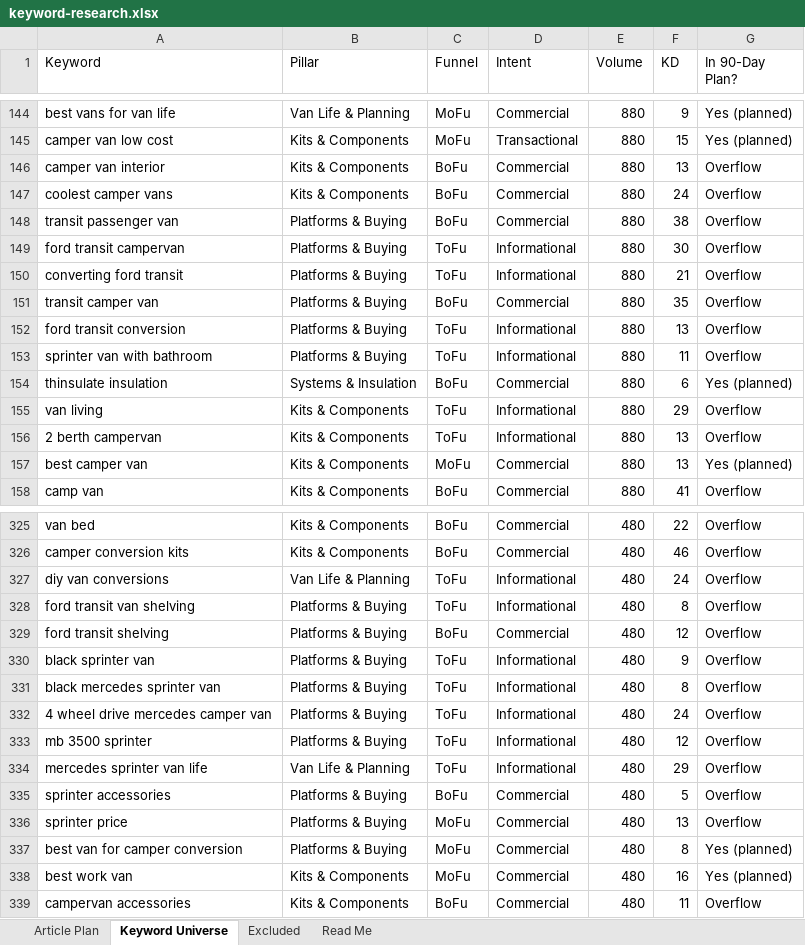
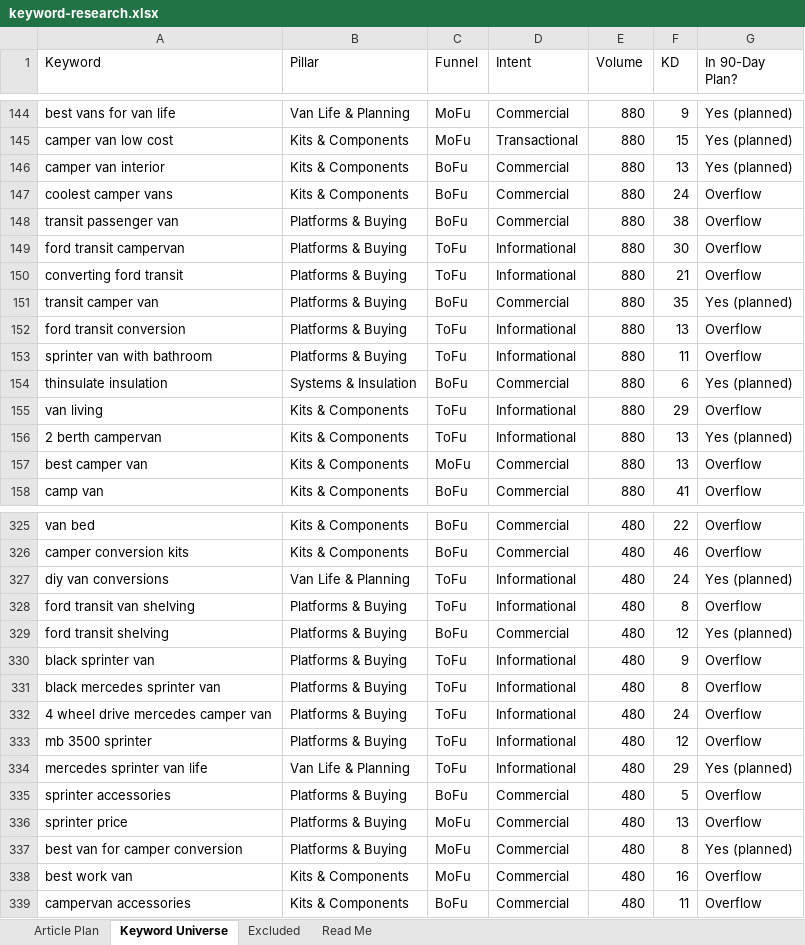
Before and after one commit to jonestj-boop/decks, an Excel workbook: decks/infinity-vans/keyword-research.xlsx, sheet Keyword Universe, drawn as a sheet; only a part is shown, gaps mark what is left out; values as stored, in another font and other column widths than the file's, no cell formats; the diff covers the shown part only; the diff names each change by its address in the sheet, - before the commit and + after, or states it on an @@ line.

```diff
--- a/decks/infinity-vans/keyword-research.xlsx (sheet Keyword Universe)
+++ b/decks/infinity-vans/keyword-research.xlsx (sheet Keyword Universe)
-G146 (In 90-Day Plan?): Overflow
+G146 (In 90-Day Plan?): Yes (planned)
-G151 (In 90-Day Plan?): Overflow
+G151 (In 90-Day Plan?): Yes (planned)
-G156 (In 90-Day Plan?): Overflow
+G156 (In 90-Day Plan?): Yes (planned)
-G157 (In 90-Day Plan?): Yes (planned)
+G157 (In 90-Day Plan?): Overflow
-G327 (In 90-Day Plan?): Overflow
+G327 (In 90-Day Plan?): Yes (planned)
-G329 (In 90-Day Plan?): Overflow
+G329 (In 90-Day Plan?): Yes (planned)
-G334 (In 90-Day Plan?): Overflow
+G334 (In 90-Day Plan?): Yes (planned)
-G338 (In 90-Day Plan?): Yes (planned)
+G338 (In 90-Day Plan?): Overflow
```
Also changed, not shown: 39 edited cells elsewhere in this sheet, sheet Article Plan, cell formats, 1 other file.
